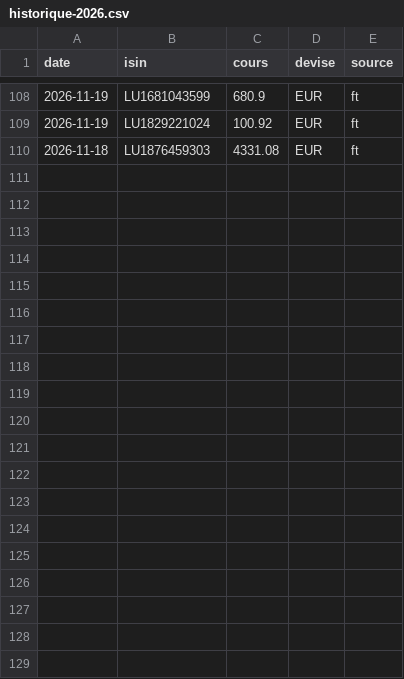
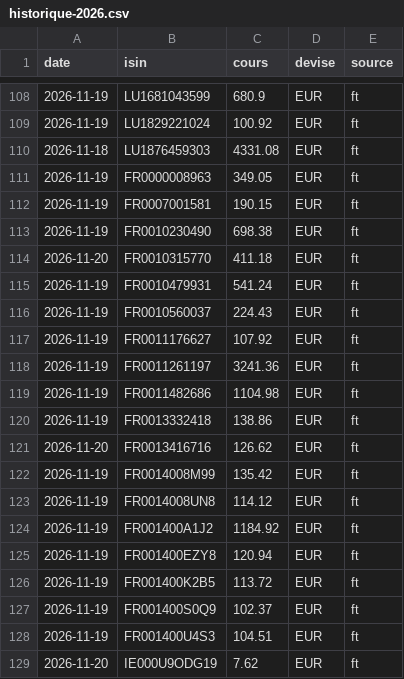
Before and after one commit to probourel-dev/mes-cours, a CSV file: donnees/historique-2026.csv, drawn as a sheet; only a part is shown, gaps mark what is left out; the diff covers the shown part only.

```diff
--- a/donnees/historique-2026.csv
+++ b/donnees/historique-2026.csv
@@ -110 +110,20 @@ date;isin;cours;devise;source
 2026-11-18;LU1876459303;4331.08;EUR;ft
+2026-11-19;FR0000008963;349.05;EUR;ft
+2026-11-19;FR0007001581;190.15;EUR;ft
+2026-11-19;FR0010230490;698.38;EUR;ft
+2026-11-20;FR0010315770;411.18;EUR;ft
+2026-11-19;FR0010479931;541.24;EUR;ft
+2026-11-19;FR0010560037;224.43;EUR;ft
+2026-11-19;FR0011176627;107.92;EUR;ft
+2026-11-19;FR0011261197;3241.36;EUR;ft
+2026-11-19;FR0011482686;1104.98;EUR;ft
+2026-11-19;FR0013332418;138.86;EUR;ft
+2026-11-20;FR0013416716;126.62;EUR;ft
+2026-11-19;FR0014008M99;135.42;EUR;ft
+2026-11-19;FR0014008UN8;114.12;EUR;ft
+2026-11-19;FR001400A1J2;1184.92;EUR;ft
+2026-11-19;FR001400EZY8;120.94;EUR;ft
+2026-11-19;FR001400K2B5;113.72;EUR;ft
+2026-11-19;FR001400S0Q9;102.37;EUR;ft
+2026-11-19;FR001400U4S3;104.51;EUR;ft
+2026-11-20;IE000U9ODG19;7.62;EUR;ft
```
Also changed, not shown: 15 added rows elsewhere in this file, 2 other files.
